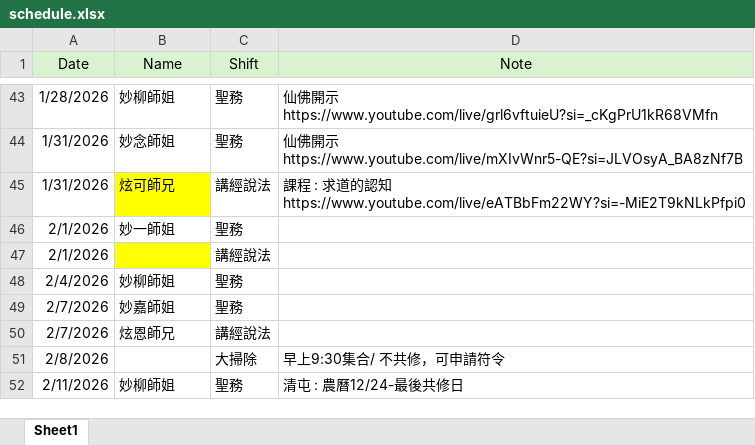
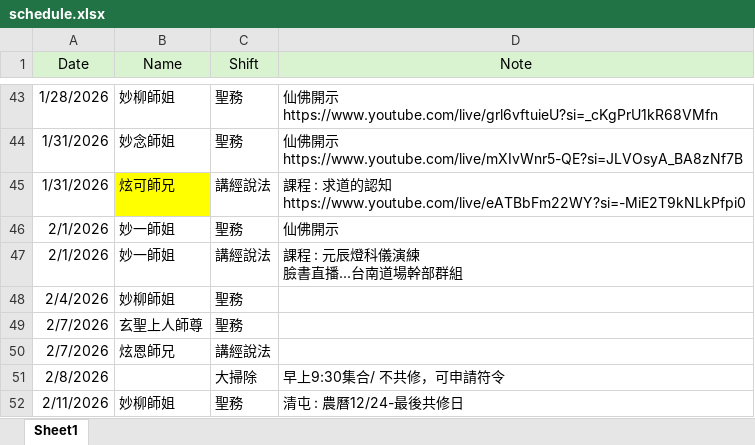
Before and after one commit to ShengLian-TN/schedule-app, an Excel workbook: schedule.xlsx, sheet Sheet1, drawn as a sheet; only a part is shown, gaps mark what is left out; values as stored, in another font and other column widths than the file's, no borders; ↵ is a line break in a cell; the diff names each change by its address in the sheet, - before the commit and + after, or states it on an @@ line.

Commit message:
Add files via upload

```diff
--- a/schedule.xlsx (sheet Sheet1)
+++ b/schedule.xlsx (sheet Sheet1)
-D46 (Note): (empty)
+D46 (Note): 仙佛開示
-B47 (Name): (empty)
+B47 (Name): 妙一師姐
-B47 fill: #FFFF00
+B47 fill: none
-D47 (Note): (empty)
+D47 (Note): 課程 : 元辰燈科儀演練 ↵ 臉書直播...台南道場幹部群組
-B49 (Name): 妙嘉師姐
+B49 (Name): 玄聖上人師尊
```
